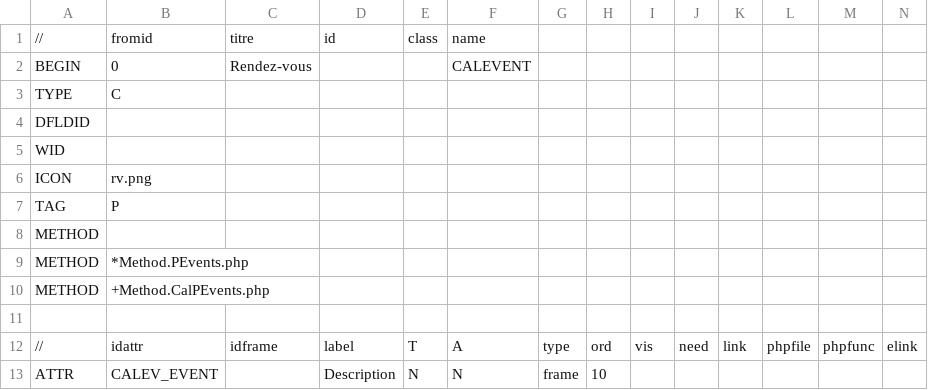
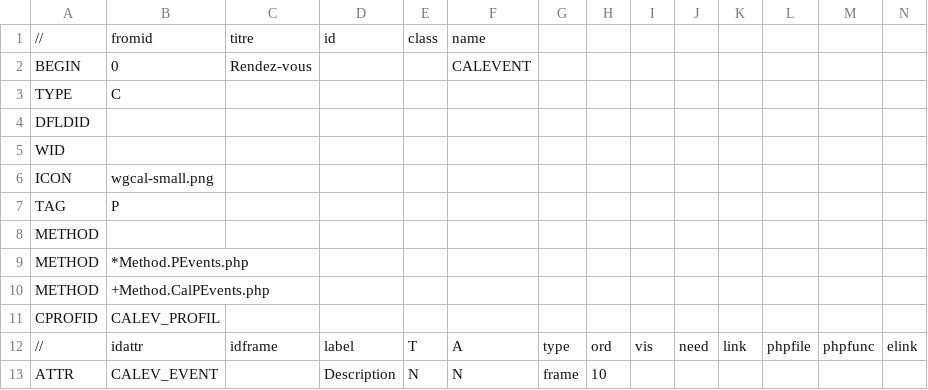
Before and after one commit to dynacase-labs/dynacase-thesaurus, a CSV file: wgcal/Families/calevent.csv, drawn as a sheet; only a part is shown; rows hold the shown columns only; the diff covers the shown part only; the diff names each change by its address in the sheet, - before the commit and + after, or states it on an @@ line.

```diff
--- a/wgcal/Families/calevent.csv
+++ b/wgcal/Families/calevent.csv
-B6: rv.png
+B6: wgcal-small.png
-row 11: (empty)
+row 11: CPROFID | CALEV_PROFIL
```
Also changed, not shown: 4 added rows, 6 removed rows and 18 edited cells elsewhere in this file, 23 other files.
